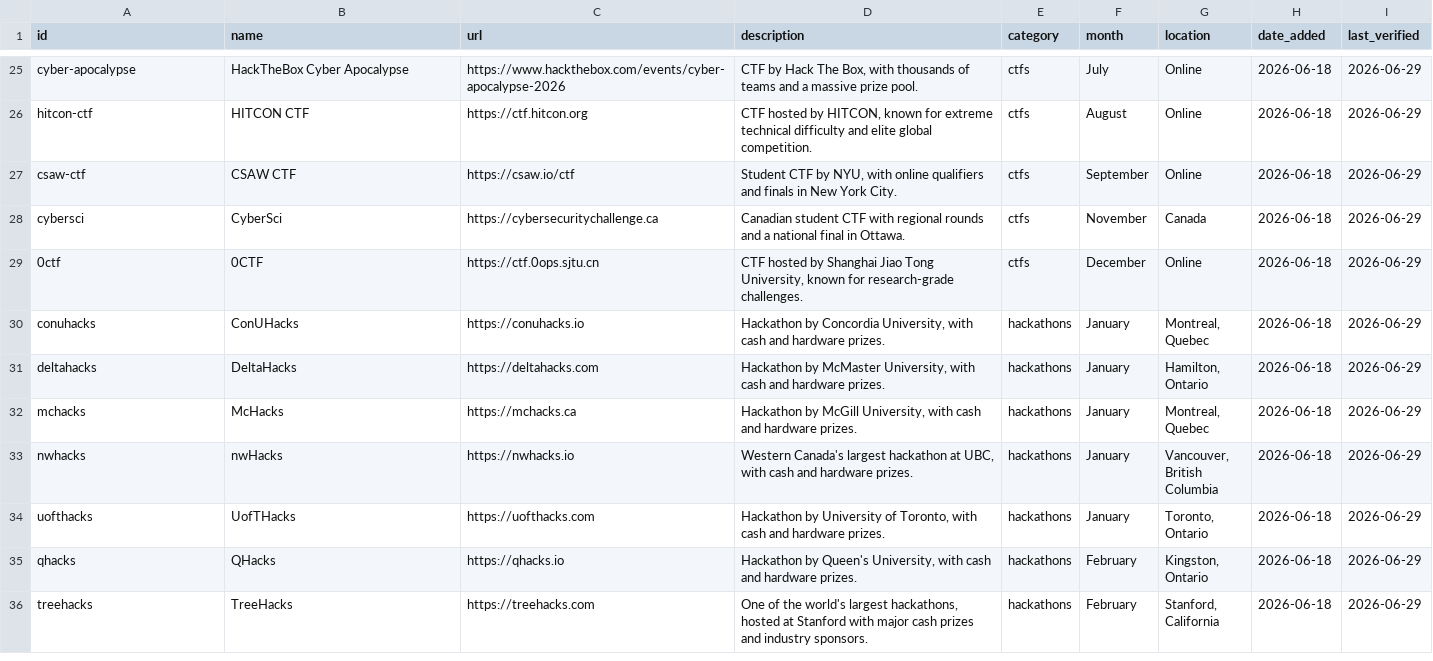
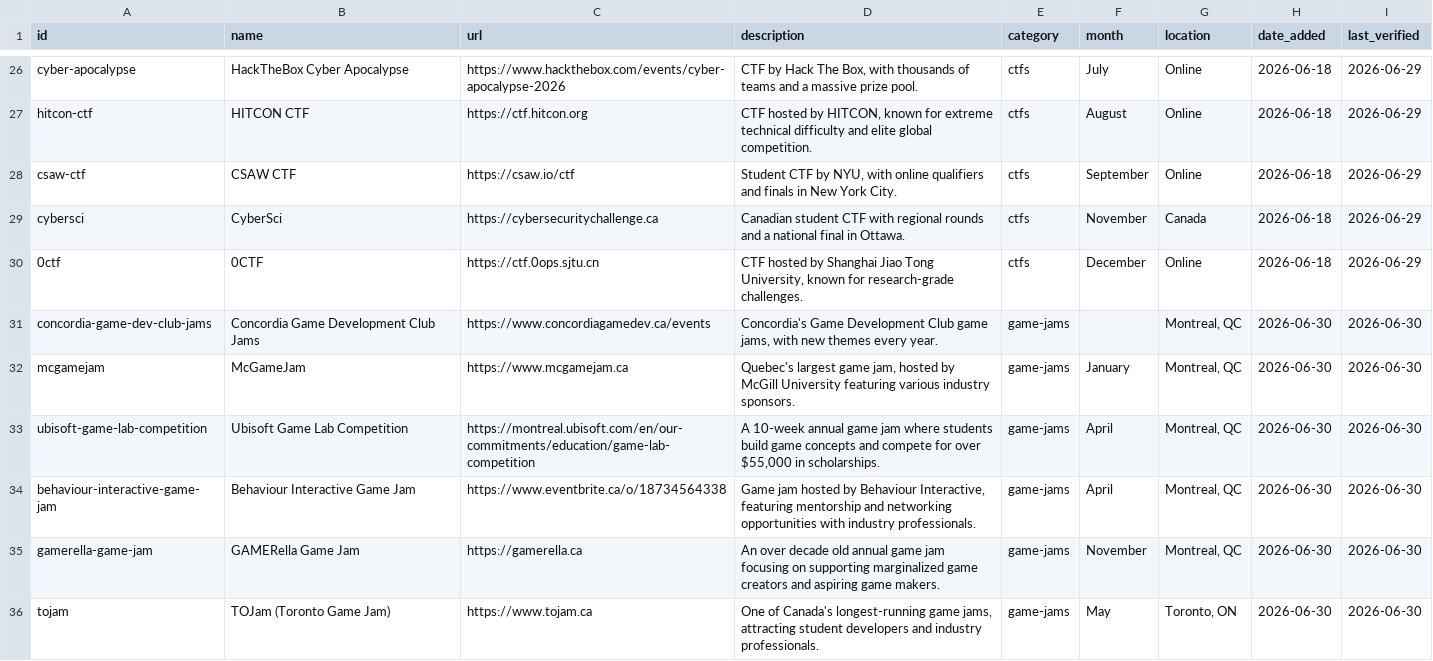
Before and after one commit to NicholasXydis/CSResourceHub, a CSV file: generated/resources.csv, drawn as a sheet; only a part is shown, gaps mark what is left out; the shorter side is filled out with more unchanged rows; the diff covers the shown part only; the diff names each change by its address in the sheet, - before the commit and + after, or states it on an @@ line.

```diff
--- a/generated/resources.csv
+++ b/generated/resources.csv
+row 31: concordia-game-dev-club-jams | Concordia Game Development Club Jams | https://www.concordiagamedev.ca/events | Concordia's Game Development Club game jams, with new themes every year. | game-jams |  | Montreal, QC | 2026-06-30 | 2026-06-30
+row 32: mcgamejam | McGameJam | https://www.mcgamejam.ca | Quebec's largest game jam, hosted by McGill University featuring various industry sponsors. | game-jams | January | Montreal, QC | 2026-06-30 | 2026-06-30
+row 33: ubisoft-game-lab-competition | Ubisoft Game Lab Competition | https://montreal.ubisoft.com/en/our-commitments/education/game-lab-competition | A 10-week annual game jam where students build game concepts and compete for over $55,000 in scholarships. | game-jams | April | Montreal, QC | 2026-06-30 | 2026-06-30
+row 34: behaviour-interactive-game-jam | Behaviour Interactive Game Jam | https://www.eventbrite.ca/o/18734564338 | Game jam hosted by Behaviour Interactive, featuring mentorship and networking opportunities with industry professionals. | game-jams | April | Montreal, QC | 2026-06-30 | 2026-06-30
+row 35: gamerella-game-jam | GAMERella Game Jam | https://gamerella.ca | An over decade old annual game jam focusing on supporting marginalized game creators and aspiring game makers. | game-jams | November | Montreal, QC | 2026-06-30 | 2026-06-30
+row 36: tojam | TOJam (Toronto Game Jam) | https://www.tojam.ca | One of Canada's longest-running game jams, attracting student developers and industry professionals. | game-jams | May | Toronto, ON | 2026-06-30 | 2026-06-30
```
Also changed, not shown: 6 added rows elsewhere in this file, 6 other files.
